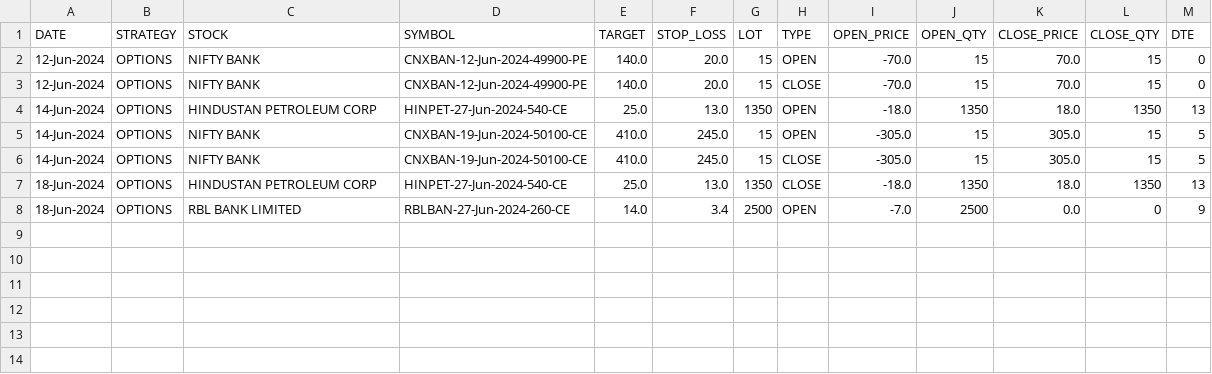
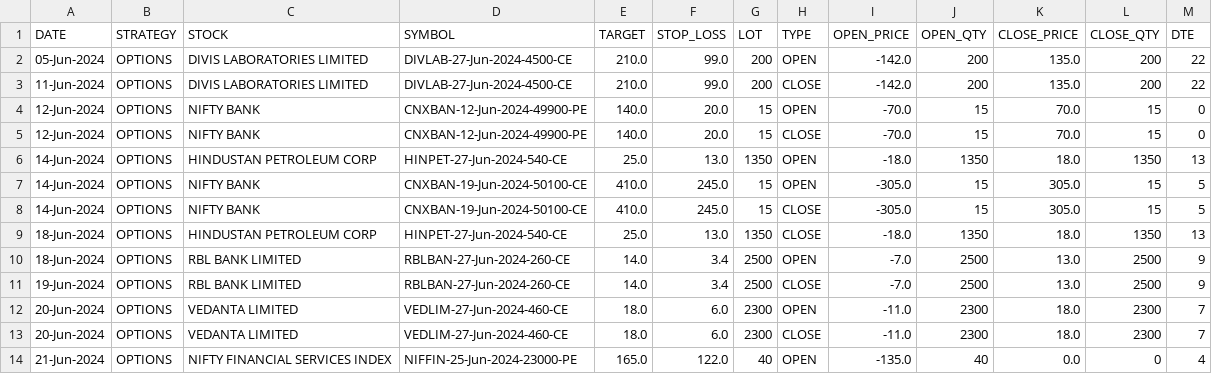
Before and after one commit to satvikraman/trading, a CSV file: src/metrics/db/BREEZE-iCLICK-OPTION.csv, drawn as a sheet.

```diff
--- a/src/metrics/db/BREEZE-iCLICK-OPTION.csv
+++ b/src/metrics/db/BREEZE-iCLICK-OPTION.csv
@@ -1,2 +1,4 @@
 DATE,STRATEGY,STOCK,SYMBOL,TARGET,STOP_LOSS,LOT,TYPE,OPEN_PRICE,OPEN_QTY,CLOSE_PRICE,CLOSE_QTY,DTE
+05-Jun-2024,OPTIONS,DIVIS LABORATORIES LIMITED,DIVLAB-27-Jun-2024-4500-CE,210.0,99.0,200,OPEN,-142.0,200,135.0,200,22
+11-Jun-2024,OPTIONS,DIVIS LABORATORIES LIMITED,DIVLAB-27-Jun-2024-4500-CE,210.0,99.0,200,CLOSE,-142.0,200,135.0,200,22
 12-Jun-2024,OPTIONS,NIFTY BANK,CNXBAN-12-Jun-2024-49900-PE,140.0,20.0,15,OPEN,-70.0,15,70.0,15,0
@@ -7,2 +9,6 @@ DATE,STRATEGY,STOCK,SYMBOL,TARGET,STOP_LOSS,LOT,TYPE,OPEN_PRICE,OPEN_QTY,CLOSE_P
 18-Jun-2024,OPTIONS,HINDUSTAN PETROLEUM CORP,HINPET-27-Jun-2024-540-CE,25.0,13.0,1350,CLOSE,-18.0,1350,18.0,1350,13
-18-Jun-2024,OPTIONS,RBL BANK LIMITED,RBLBAN-27-Jun-2024-260-CE,14.0,3.4,2500,OPEN,-7.0,2500,0.0,0,9
+18-Jun-2024,OPTIONS,RBL BANK LIMITED,RBLBAN-27-Jun-2024-260-CE,14.0,3.4,2500,OPEN,-7.0,2500,13.0,2500,9
+19-Jun-2024,OPTIONS,RBL BANK LIMITED,RBLBAN-27-Jun-2024-260-CE,14.0,3.4,2500,CLOSE,-7.0,2500,13.0,2500,9
+20-Jun-2024,OPTIONS,VEDANTA LIMITED,VEDLIM-27-Jun-2024-460-CE,18.0,6.0,2300,OPEN,-11.0,2300,18.0,2300,7
+20-Jun-2024,OPTIONS,VEDANTA LIMITED,VEDLIM-27-Jun-2024-460-CE,18.0,6.0,2300,CLOSE,-11.0,2300,18.0,2300,7
+21-Jun-2024,OPTIONS,NIFTY FINANCIAL SERVICES INDEX,NIFFIN-25-Jun-2024-23000-PE,165.0,122.0,40,OPEN,-135.0,40,0.0,0,4
```
Also changed, not shown: src/metrics/db/BREEZE-FnO-FUTURE.csv, src/metrics/db/BREEZE-FnO-OPTION.csv, 10 other files.
